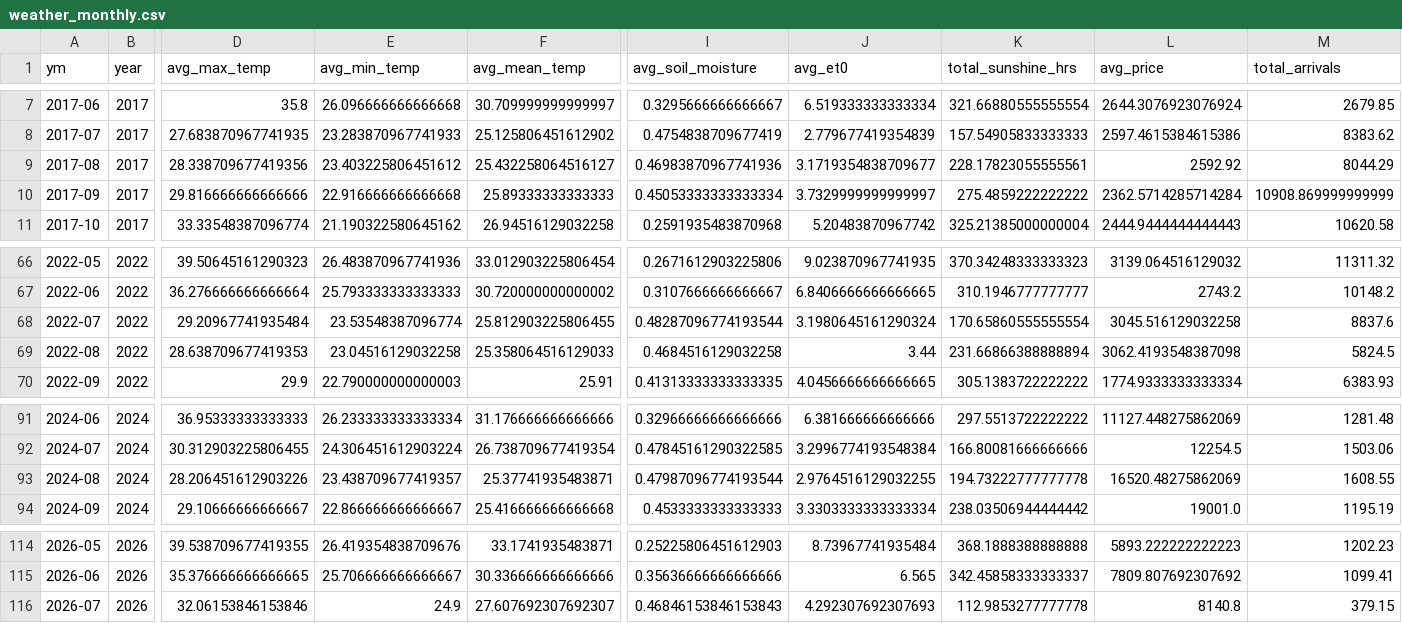
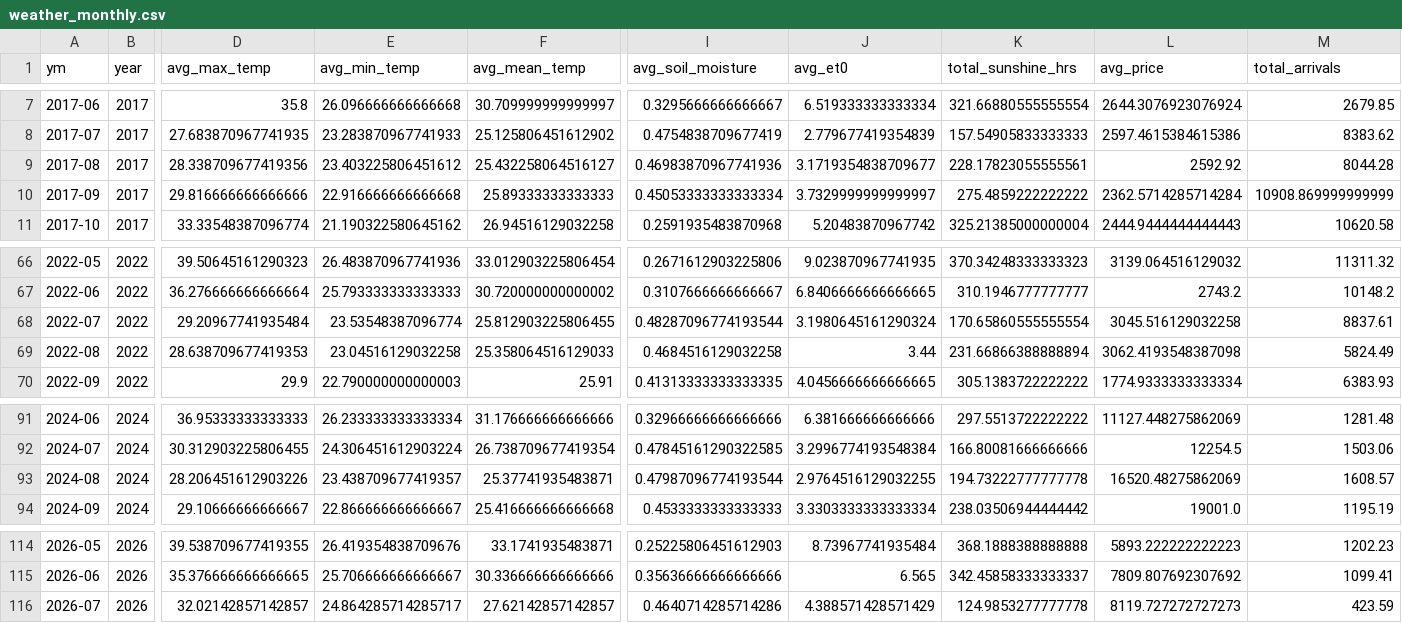
Before and after one commit to Prayas-dev-acc/mandi, a CSV file: weather_monthly.csv, drawn as a sheet; only a part is shown, gaps mark what is left out; the diff names each change by its address in the sheet, - before the commit and + after, or states it on an @@ line.

```diff
--- a/weather_monthly.csv
+++ b/weather_monthly.csv
-M9 (total_arrivals): 8044.29
+M9 (total_arrivals): 8044.28
-M68 (total_arrivals): 8837.6
+M68 (total_arrivals): 8837.61
-M69 (total_arrivals): 5824.5
+M69 (total_arrivals): 5824.49
-M93 (total_arrivals): 1608.55
+M93 (total_arrivals): 1608.57
-D116 (avg_max_temp): 32.06153846153846
+D116 (avg_max_temp): 32.02142857142857
-E116 (avg_min_temp): 24.9
+E116 (avg_min_temp): 24.864285714285717
-F116 (avg_mean_temp): 27.607692307692307
+F116 (avg_mean_temp): 27.62142857142857
-I116 (avg_soil_moisture): 0.46846153846153843
+I116 (avg_soil_moisture): 0.4640714285714286
-J116 (avg_et0): 4.292307692307693
+J116 (avg_et0): 4.388571428571429
-K116 (total_sunshine_hrs): 112.9853277777778
+K116 (total_sunshine_hrs): 124.9853277777778
-L116 (avg_price): 8140.8
+L116 (avg_price): 8119.727272727273
-M116 (total_arrivals): 379.15
+M116 (total_arrivals): 423.59
```
Also changed, not shown: 2 other files.
